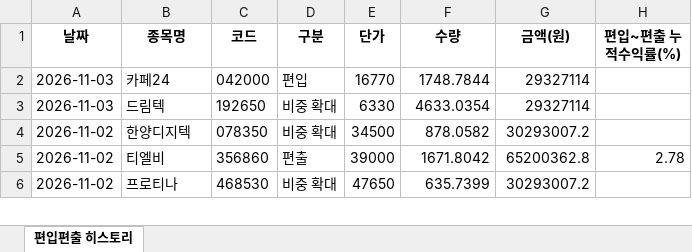
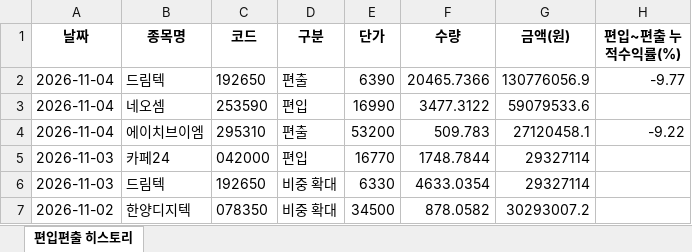
Before and after one commit to joonhakkim/liquidity-dashboard, an Excel workbook: docs/downloads/mingu_mp_history.xlsx, sheet 편입편출 히스토리, drawn as a sheet; only a part is shown; the shorter side is filled out with more unchanged rows; values as stored, in another font and other column widths than the file's, no borders; the diff names each change by its address in the sheet, - before the commit and + after, or states it on an @@ line.

```diff
--- a/docs/downloads/mingu_mp_history.xlsx (sheet 편입편출 히스토리)
+++ b/docs/downloads/mingu_mp_history.xlsx (sheet 편입편출 히스토리)
+row 2: 2026-11-04 | 드림텍 | 192650 | 편출 | 6390 | 20465.7366 | 130776056.9 | -9.77
+row 3: 2026-11-04 | 네오셈 | 253590 | 편입 | 16990 | 3477.3122 | 59079533.6
+row 4: 2026-11-04 | 에이치브이엠 | 295310 | 편출 | 53200 | 509.783 | 27120458.1 | -9.22
```
Also changed, not shown: docs/downloads/kosdaq_long_short_index_history.xlsx, docs/downloads/momentum_mp_history.xlsx, 19 other files.
